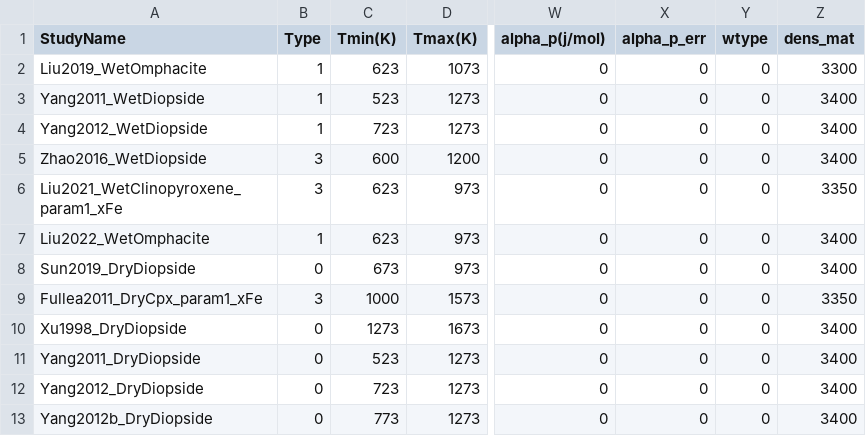
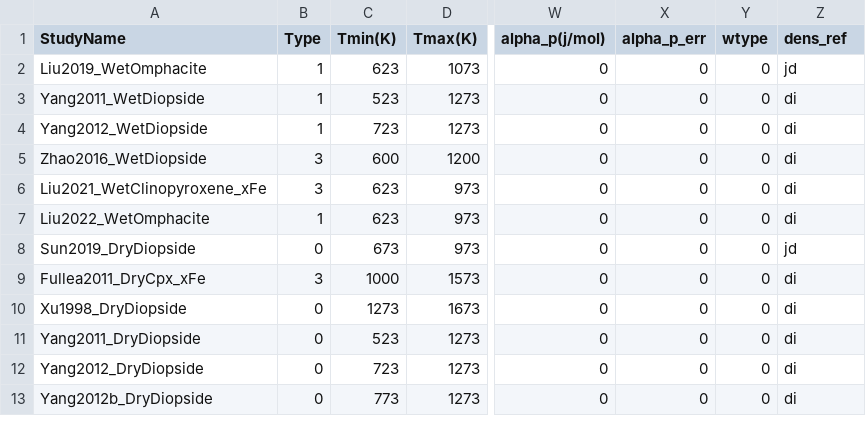
Before and after one commit to sinanozaydin/pide, a CSV file: pide/pide_src/cond_models/minerals/cpx.csv, drawn as a sheet; only a part is shown, gaps mark what is left out; the diff names each change by its address in the sheet, - before the commit and + after, or states it on an @@ line.

```diff
--- a/pide/pide_src/cond_models/minerals/cpx.csv
+++ b/pide/pide_src/cond_models/minerals/cpx.csv
-Z1: dens_mat
+Z1: dens_ref
-Z2 (dens_ref): 3300
+Z2 (dens_ref): jd
-Z3:Z5 (dens_ref): 3400
+Z3:Z5 (dens_ref): di
-A6 (StudyName): Liu2021_WetClinopyroxene_param1_xFe
+A6 (StudyName): Liu2021_WetClinopyroxene_xFe
-Z6 (dens_ref): 3350
+Z6 (dens_ref): di
-Z7 (dens_ref): 3400
+Z7 (dens_ref): di
-Z8 (dens_ref): 3400
+Z8 (dens_ref): jd
-A9 (StudyName): Fullea2011_DryCpx_param1_xFe
+A9 (StudyName): Fullea2011_DryCpx_xFe
-Z9 (dens_ref): 3350
+Z9 (dens_ref): di
-Z10:Z13 (dens_ref): 3400
+Z10:Z13 (dens_ref): di
```
Also changed, not shown: pide/pide_src/cond_models/minerals/garnet.csv, pide/pide_src/cond_models/minerals/ol.csv, 15 other files.
